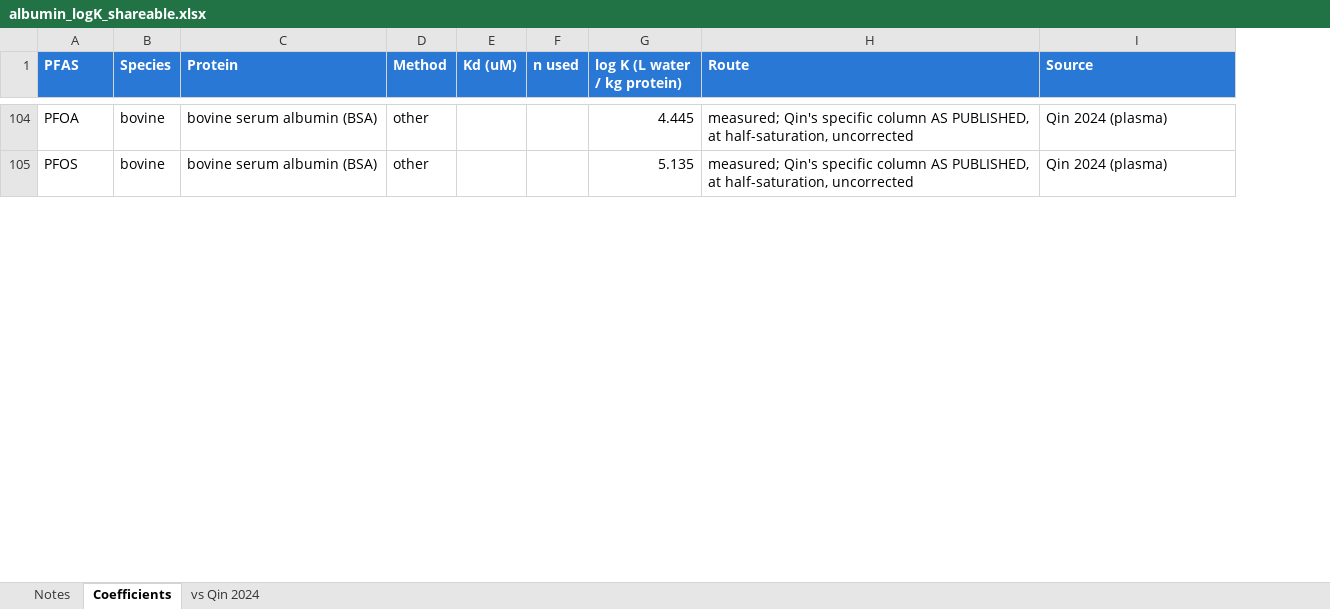
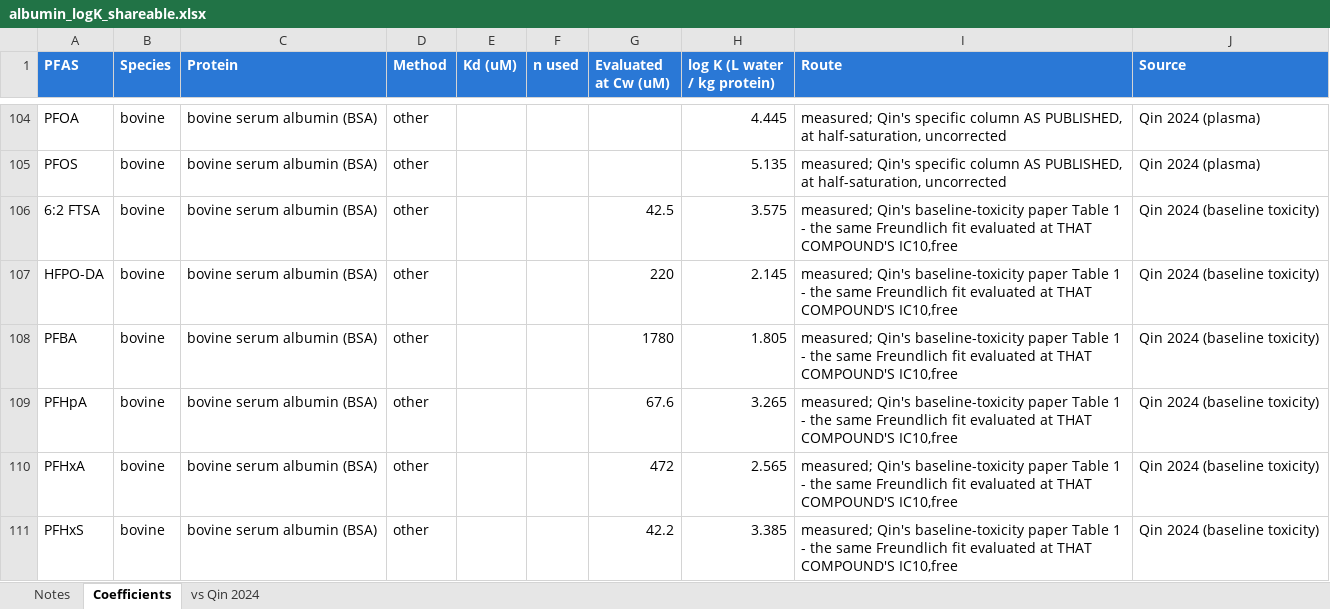
Before and after one commit to sdey17/pfas_tk, an Excel workbook: tk_review/db/albumin_logK_shareable.xlsx, sheet Coefficients, drawn as a sheet; only a part is shown, gaps mark what is left out; values as stored, in another font and other column widths than the file's, no borders; the diff covers the shown part only; the diff names each change by its address in the sheet, - before the commit and + after, or states it on an @@ line.

```diff
--- a/tk_review/db/albumin_logK_shareable.xlsx (sheet Coefficients)
+++ b/tk_review/db/albumin_logK_shareable.xlsx (sheet Coefficients)
+column G (Evaluated at Cw (uM)), empty
+row 106: 6:2 FTSA | bovine | bovine serum albumin (BSA) | other |  |  | 42.5 | 3.575 | measured; Qin's baseline-toxicity paper Table 1 - the same Freundlich fit evaluated at THAT COMPOUND'S IC10,free | Qin 2024 (baseline toxicity)
+row 107: HFPO-DA | bovine | bovine serum albumin (BSA) | other |  |  | 220 | 2.145 | measured; Qin's baseline-toxicity paper Table 1 - the same Freundlich fit evaluated at THAT COMPOUND'S IC10,free | Qin 2024 (baseline toxicity)
+row 108: PFBA | bovine | bovine serum albumin (BSA) | other |  |  | 1780 | 1.805 | measured; Qin's baseline-toxicity paper Table 1 - the same Freundlich fit evaluated at THAT COMPOUND'S IC10,free | Qin 2024 (baseline toxicity)
+row 109: PFHpA | bovine | bovine serum albumin (BSA) | other |  |  | 67.6 | 3.265 | measured; Qin's baseline-toxicity paper Table 1 - the same Freundlich fit evaluated at THAT COMPOUND'S IC10,free | Qin 2024 (baseline toxicity)
+row 110: PFHxA | bovine | bovine serum albumin (BSA) | other |  |  | 472 | 2.565 | measured; Qin's baseline-toxicity paper Table 1 - the same Freundlich fit evaluated at THAT COMPOUND'S IC10,free | Qin 2024 (baseline toxicity)
+row 111: PFHxS | bovine | bovine serum albumin (BSA) | other |  |  | 42.2 | 3.385 | measured; Qin's baseline-toxicity paper Table 1 - the same Freundlich fit evaluated at THAT COMPOUND'S IC10,free | Qin 2024 (baseline toxicity)
```
Also changed, not shown: 5 added rows elsewhere in this sheet, sheet vs Qin 2024, sheet Notes, 1 other file.
